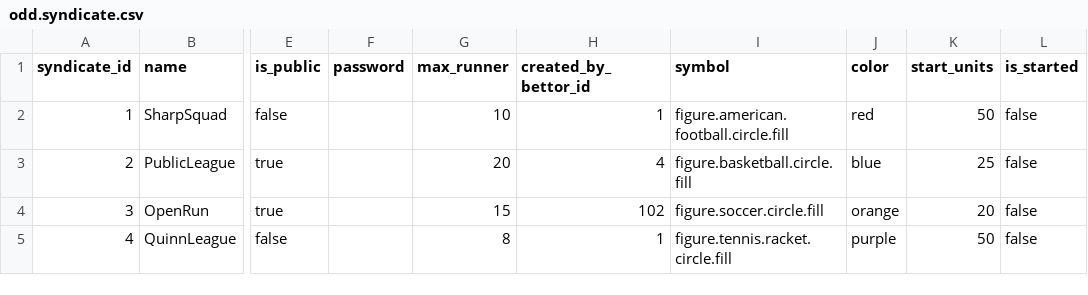
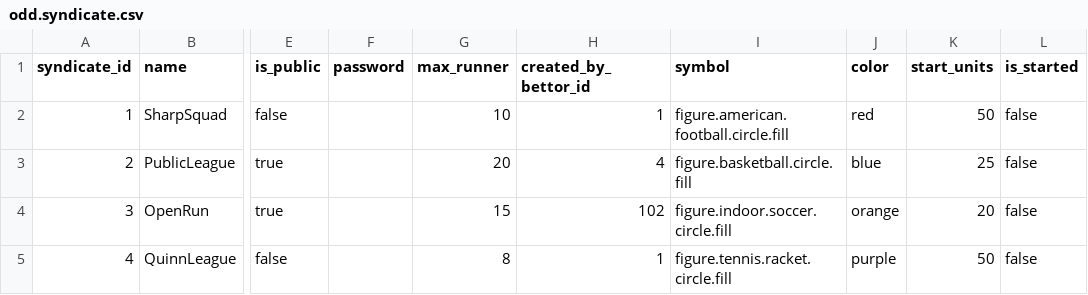
Before and after one commit to QuinnFargen/unitleague, a CSV file: db/seed/odd.syndicate.csv, drawn as a sheet; only a part is shown, gaps mark what is left out; the diff names each change by its address in the sheet, - before the commit and + after, or states it on an @@ line.

Commit message:
symbol fix

```diff
--- a/db/seed/odd.syndicate.csv
+++ b/db/seed/odd.syndicate.csv
-I4 (symbol): figure.soccer.circle.fill
+I4 (symbol): figure.indoor.soccer.circle.fill
```
Also changed, not shown: 1 other file.
